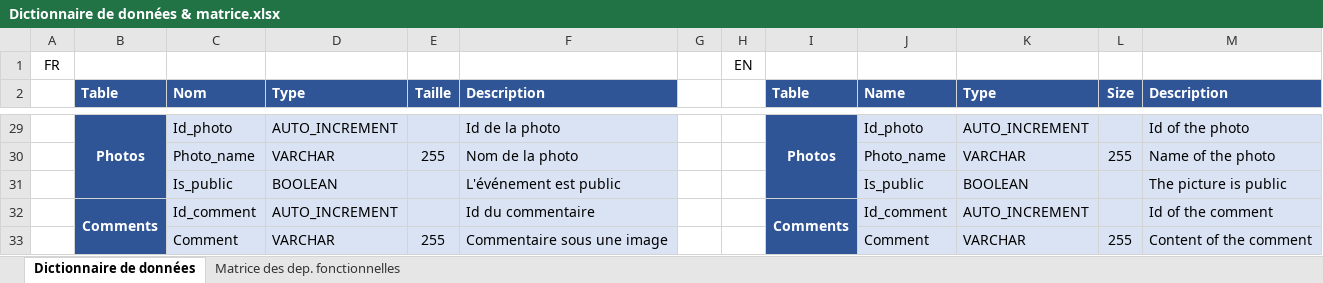
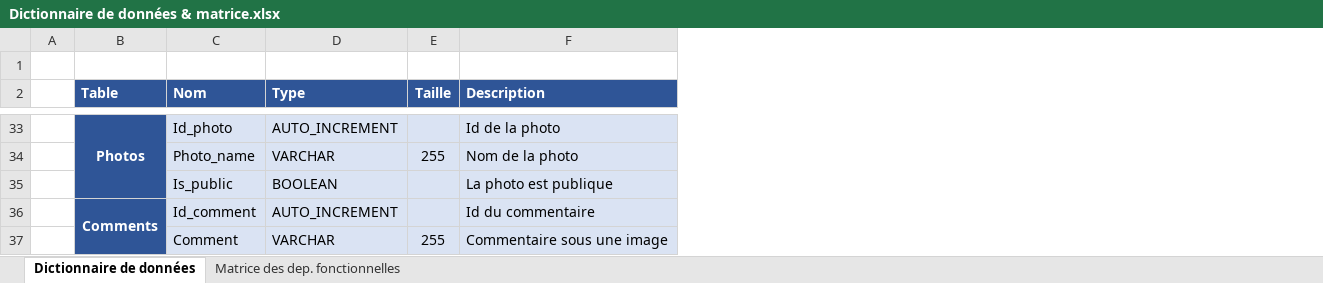
Before and after one commit to PaulFICOT/CESI_A2_Web_G2, an Excel workbook: Merise/Dictionnaire de données & matrice.xlsx, sheet Dictionnaire de données, drawn as a sheet; only a part is shown, gaps mark what is left out; values as stored, in another font and other column widths than the file's, no borders; removed rows and columns are numbered as before the commit, all else as after; the diff covers the shown part only; the diff names each change by its address in the sheet, - before the commit and + after, or states it on an @@ line.

```diff
--- a/Merise/Dictionnaire de données & matrice.xlsx (sheet Dictionnaire de données)
+++ b/Merise/Dictionnaire de données & matrice.xlsx (sheet Dictionnaire de données)
-column A, row 1: FR
+column A, empty
-column G, empty
-column H, row 1: EN
-column I (Table), rows 29-32: Photos |  |  | Comments
-column J (Name), rows 29-33: Id_photo | Photo_name | Is_public | Id_comment | Comment
-column K (Type), rows 29-33: AUTO_INCREMENT | VARCHAR | BOOLEAN | AUTO_INCREMENT | VARCHAR
-column L (Size), rows 30-33: 255 |  |  | 255
-column M (Description), rows 29-33: Id of the photo | Name of the photo | The picture is public | Id of the comment | Content of the comment
-row 1: FR |  |  |  |  |  |  | EN
+row 1: (empty)
-F35 (Description): L'événement est public
+F35 (Description): La photo est publique
```
Also changed, not shown: 5 added rows, 1 removed row and 20 edited cells elsewhere in this sheet, sheet Matrice des dep. fonctionnelles, 7 other files.
